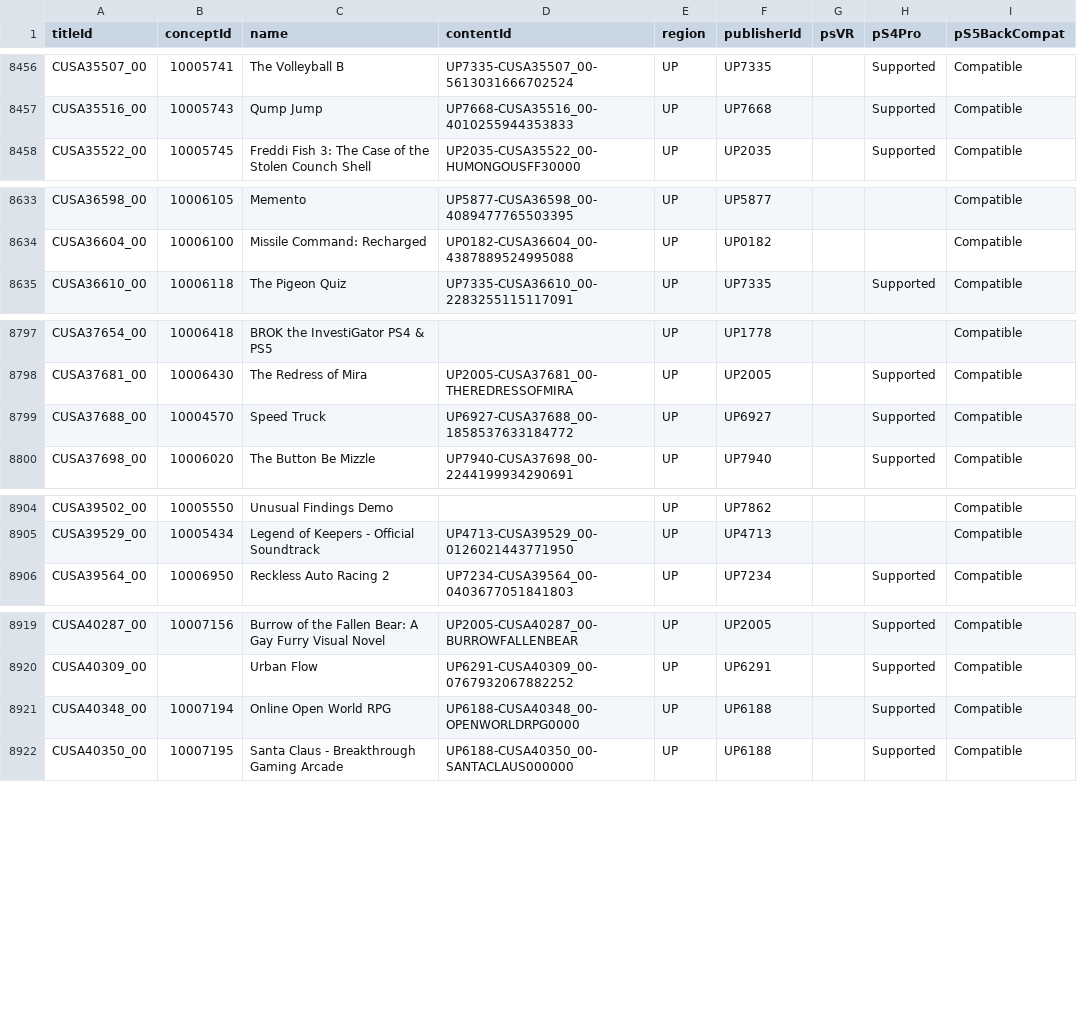
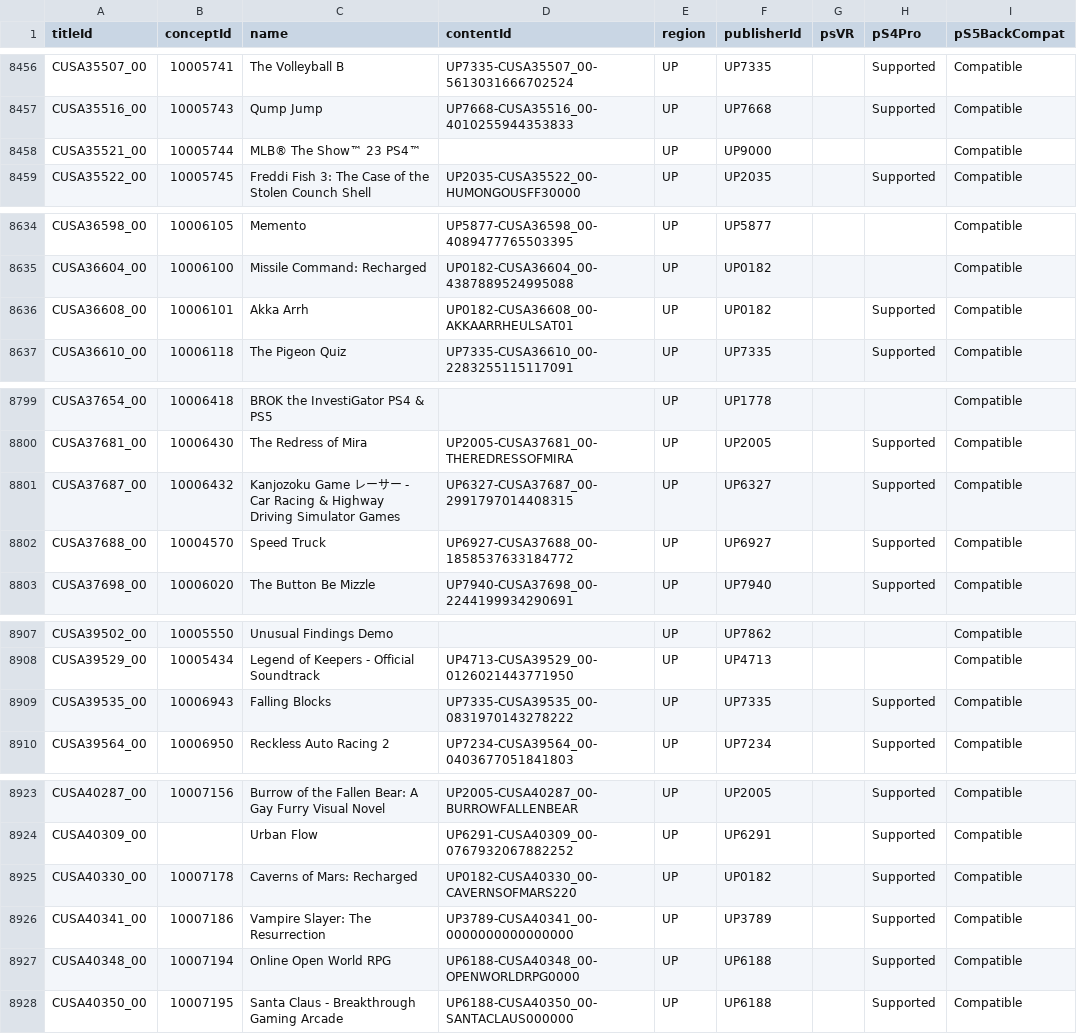
Before and after one commit to andshrew/PlayStation-Titles, a TSV file: Region/America/PS4_UP_Titles.tsv, drawn as a sheet; only a part is shown, gaps mark what is left out.

Commit message:
Refreshed title data

```diff
--- a/Region/America/PS4_UP_Titles.tsv
+++ b/Region/America/PS4_UP_Titles.tsv
@@ -8457,2 +8457,3 @@ CUSA35507_00	10005741	The Volleyball B	UP7335-CUSA35507_00-5613031666702524	UP	U
 CUSA35516_00	10005743	Qump Jump	UP7668-CUSA35516_00-4010255944353833	UP	UP7668		Supported	Compatible
+CUSA35521_00	10005744	MLB® The Show™ 23 PS4™		UP	UP9000			Compatible
 CUSA35522_00	10005745	Freddi Fish 3: The Case of the Stolen Counch Shell	UP2035-CUSA35522_00-HUMONGOUSFF30000	UP	UP2035		Supported	Compatible
@@ -8634,2 +8635,3 @@ CUSA36598_00	10006105	Memento	UP5877-CUSA36598_00-4089477765503395	UP	UP5877			C
 CUSA36604_00	10006100	Missile Command: Recharged	UP0182-CUSA36604_00-4387889524995088	UP	UP0182			Compatible
+CUSA36608_00	10006101	Akka Arrh	UP0182-CUSA36608_00-AKKAARRHEULSAT01	UP	UP0182		Supported	Compatible
 CUSA36610_00	10006118	The Pigeon Quiz	UP7335-CUSA36610_00-2283255115117091	UP	UP7335		Supported	Compatible
@@ -8798,2 +8800,3 @@ CUSA37654_00	10006418	BROK the InvestiGator PS4 & PS5		UP	UP1778			Compatible
 CUSA37681_00	10006430	The Redress of Mira	UP2005-CUSA37681_00-THEREDRESSOFMIRA	UP	UP2005		Supported	Compatible
+CUSA37687_00	10006432	Kanjozoku Game レーサー - Car Racing & Highway Driving Simulator Games	UP6327-CUSA37687_00-2991797014408315	UP	UP6327		Supported	Compatible
 CUSA37688_00	10004570	Speed Truck	UP6927-CUSA37688_00-1858537633184772	UP	UP6927		Supported	Compatible
@@ -8905,2 +8908,3 @@ CUSA39502_00	10005550	Unusual Findings Demo		UP	UP7862			Compatible
 CUSA39529_00	10005434	Legend of Keepers - Official Soundtrack	UP4713-CUSA39529_00-0126021443771950	UP	UP4713			Compatible
+CUSA39535_00	10006943	Falling Blocks	UP7335-CUSA39535_00-0831970143278222	UP	UP7335		Supported	Compatible
 CUSA39564_00	10006950	Reckless Auto Racing 2	UP7234-CUSA39564_00-0403677051841803	UP	UP7234		Supported	Compatible
@@ -8920,2 +8924,4 @@ CUSA40287_00	10007156	Burrow of the Fallen Bear: A Gay Furry Visual Novel	UP2005
 CUSA40309_00		Urban Flow	UP6291-CUSA40309_00-0767932067882252	UP	UP6291		Supported	Compatible
+CUSA40330_00	10007178	Caverns of Mars: Recharged	UP0182-CUSA40330_00-CAVERNSOFMARS220	UP	UP0182		Supported	Compatible
+CUSA40341_00	10007186	Vampire Slayer: The Resurrection	UP3789-CUSA40341_00-0000000000000000	UP	UP3789		Supported	Compatible
 CUSA40348_00	10007194	Online Open World RPG	UP6188-CUSA40348_00-OPENWORLDRPG0000	UP	UP6188		Supported	Compatible
```
Also changed, not shown: PS5_Titles.tsv, PS5_Titles_by_Concept.tsv, 26 other files.
